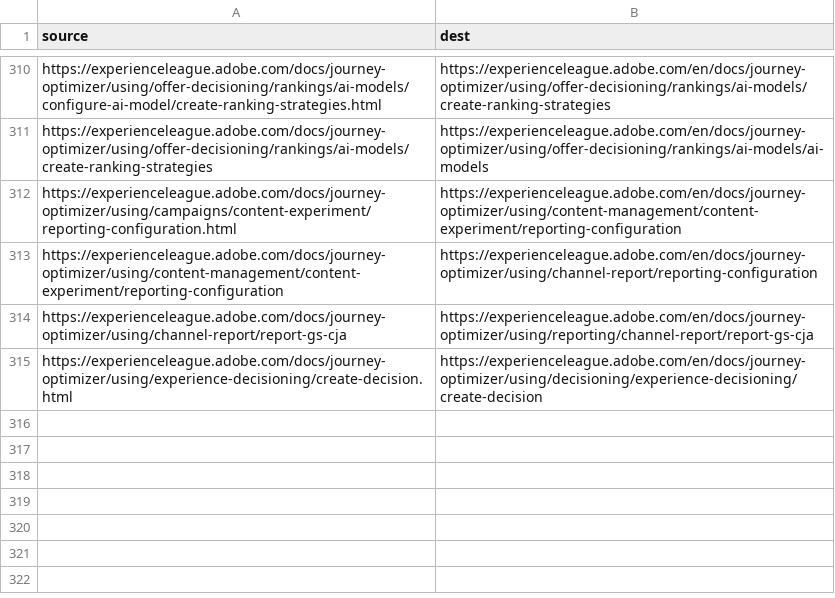
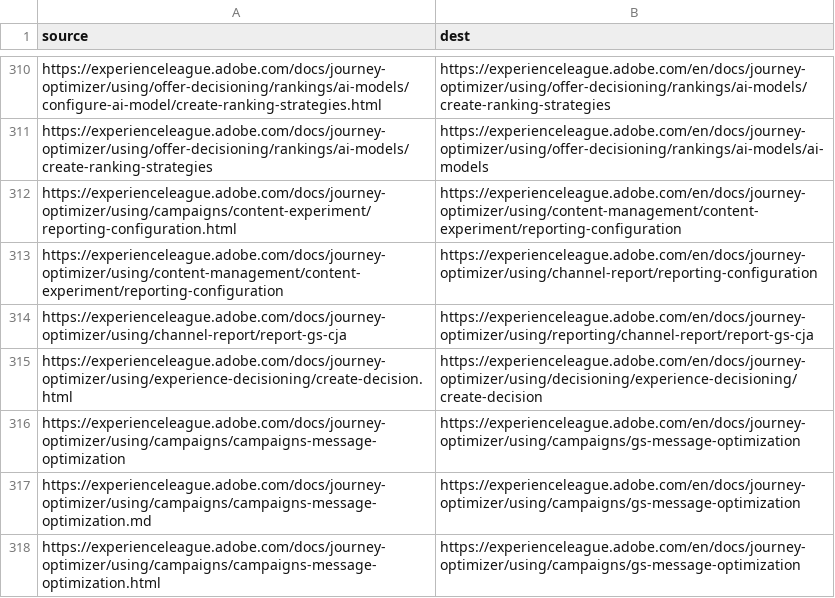
Before and after one commit to AdobeDocs/journey-optimizer.nl-NL, a CSV file: redirects.csv, drawn as a sheet; only a part is shown, gaps mark what is left out.

Commit message:
Sync non-localized files for core commit fec72c6 Changes for core/source commit https://git.corp.adobe.com/AdobeDocs/journey-optimizer.en/commit/fec72c63d41a41adce5107082c50a68a7b8c0af2

```diff
--- a/redirects.csv
+++ b/redirects.csv
@@ -315 +315,4 @@ https://experienceleague.adobe.com/docs/journey-optimizer/using/channel-report/r
 https://experienceleague.adobe.com/docs/journey-optimizer/using/experience-decisioning/create-decision.html,https://experienceleague.adobe.com/en/docs/journey-optimizer/using/decisioning/experience-decisioning/create-decision
+https://experienceleague.adobe.com/docs/journey-optimizer/using/campaigns/campaigns-message-optimization,https://experienceleague.adobe.com/en/docs/journey-optimizer/using/campaigns/gs-message-optimization
+https://experienceleague.adobe.com/docs/journey-optimizer/using/campaigns/campaigns-message-optimization.md,https://experienceleague.adobe.com/en/docs/journey-optimizer/using/campaigns/gs-message-optimization
+https://experienceleague.adobe.com/docs/journey-optimizer/using/campaigns/campaigns-message-optimization.html,https://experienceleague.adobe.com/en/docs/journey-optimizer/using/campaigns/gs-message-optimization
```
Also changed, not shown: 1 other file.
